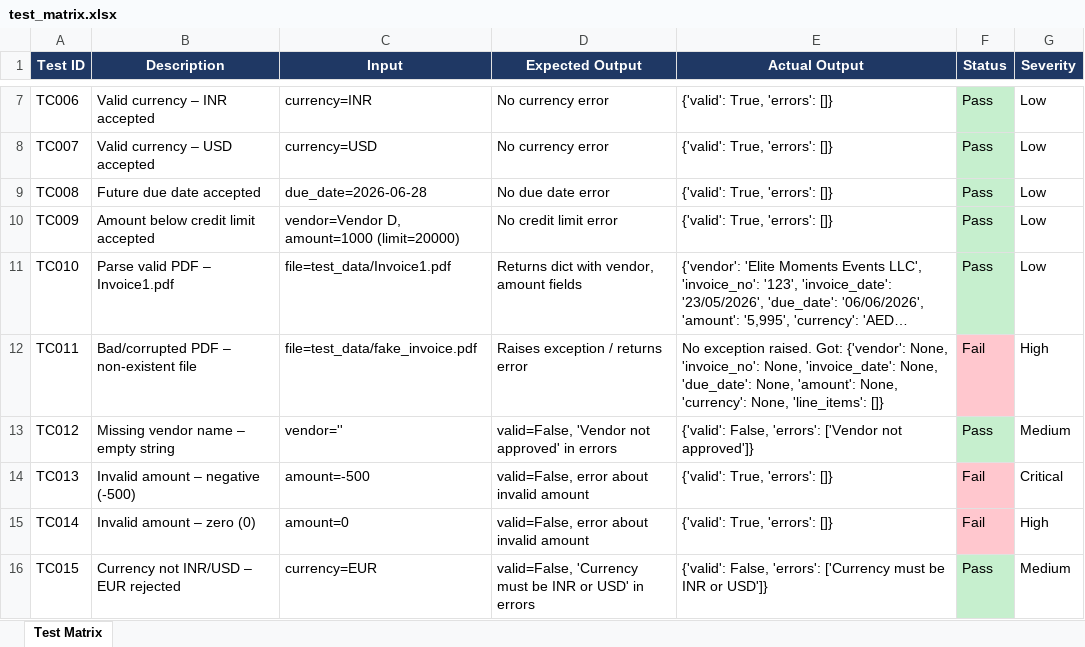
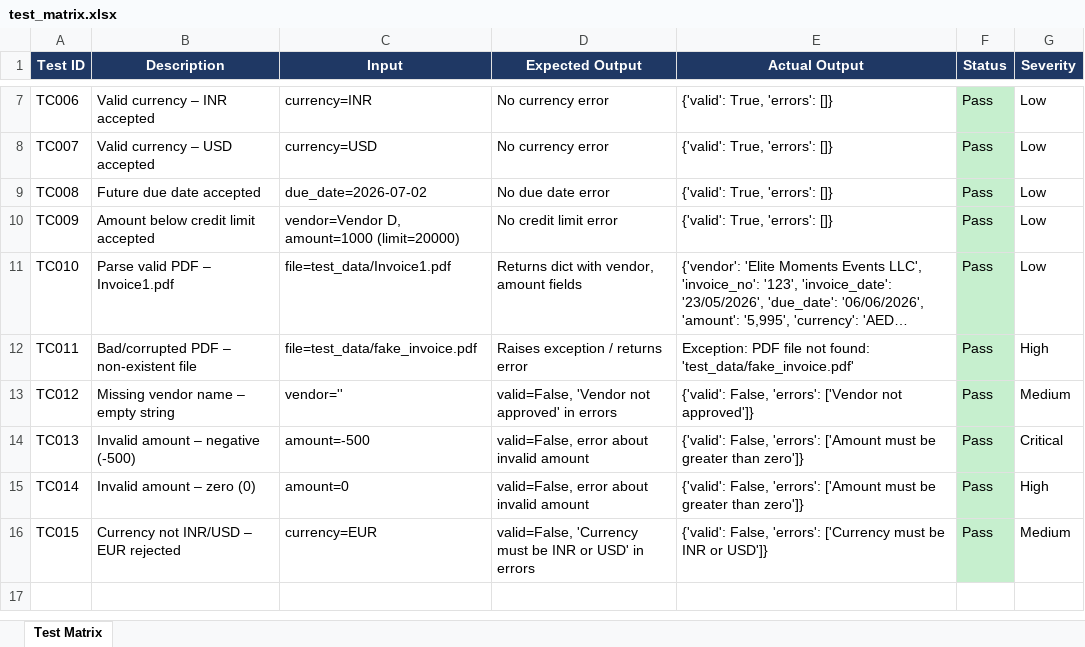
Before and after one commit to Saloni060410/automation-engine-training, an Excel workbook: qa/test_matrix.xlsx, sheet Test Matrix, drawn as a sheet; only a part is shown, gaps mark what is left out; long unchanged cells end in …; values as stored, in another font and other column widths than the file's, no borders; the diff names each change by its address in the sheet, - before the commit and + after, or states it on an @@ line.

```diff
--- a/qa/test_matrix.xlsx (sheet Test Matrix)
+++ b/qa/test_matrix.xlsx (sheet Test Matrix)
-C9 (Input): due_date=2026-06-28
+C9 (Input): due_date=2026-07-02
-E12 (Actual Output): No exception raised. Got: {'vendor': None, 'invoice_no': None, 'invoice_date': None, 'due_date': None, 'amount': None, 'currency': None, 'line_items': []}
+E12 (Actual Output): Exception: PDF file not found: 'test_data/fake_invoice.pdf'
-F12 (Status): Fail
+F12 (Status): Pass
-F12 fill: #FFC7CE
+F12 fill: #C6EFCE
-E14:E15 (Actual Output): {'valid': True, 'errors': []}
+E14:E15 (Actual Output): {'valid': False, 'errors': ['Amount must be greater than zero']}
-F14:F15 (Status): Fail
+F14:F15 (Status): Pass
-F14:F15 fill: #FFC7CE
+F14:F15 fill: #C6EFCE
```
Also changed, not shown: 2 other files.
